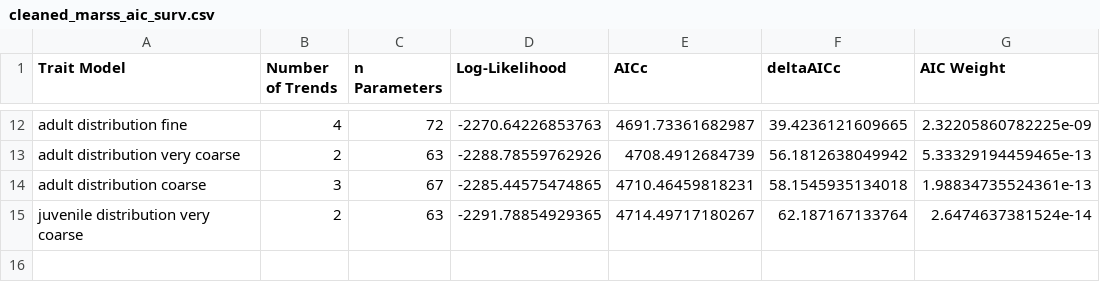
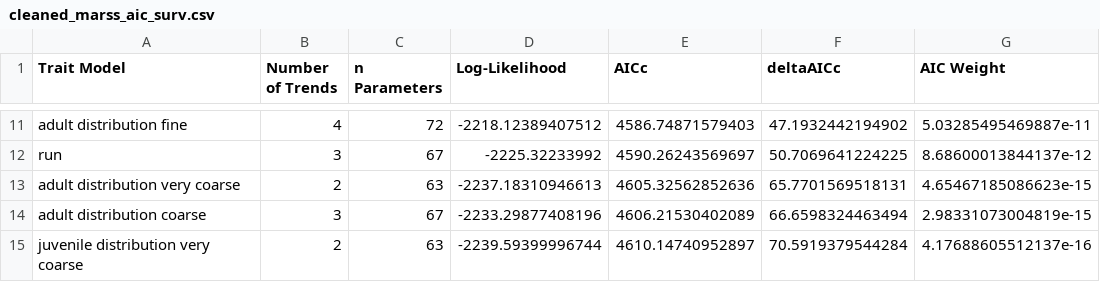
Before and after one commit to CamFreshwater/chinDyn, a CSV file: data/ms_tables/cleaned_marss_aic_surv.csv, drawn as a sheet; only a part is shown, gaps mark what is left out; the diff covers the shown part only.

```diff
--- a/data/ms_tables/cleaned_marss_aic_surv.csv
+++ b/data/ms_tables/cleaned_marss_aic_surv.csv
@@ -12,4 +11,5 @@
-"adult distribution fine",4,72,-2270.64226853763,4691.73361682987,39.4236121609665,2.32205860782225e-09
-"adult distribution very coarse",2,63,-2288.78559762926,4708.4912684739,56.1812638049942,5.33329194459465e-13
-"adult distribution coarse",3,67,-2285.44575474865,4710.46459818231,58.1545935134018,1.98834735524361e-13
-"juvenile distribution very coarse",2,63,-2291.78854929365,4714.49717180267,62.187167133764,2.6474637381524e-14
+"adult distribution fine",4,72,-2218.12389407512,4586.74871579403,47.1932442194902,5.03285495469887e-11
+"run",3,67,-2225.32233992,4590.26243569697,50.7069641224225,8.68600013844137e-12
+"adult distribution very coarse",2,63,-2237.18310946613,4605.32562852636,65.7701569518131,4.65467185086623e-15
+"adult distribution coarse",3,67,-2233.29877408196,4606.21530402089,66.6598324463494,2.98331073004819e-15
+"juvenile distribution very coarse",2,63,-2239.59399996744,4610.14740952897,70.5919379544284,4.17688605512137e-16
```
Also changed, not shown: 3 added rows, 4 removed rows and 23 edited cells elsewhere in this file, 13 other files.
